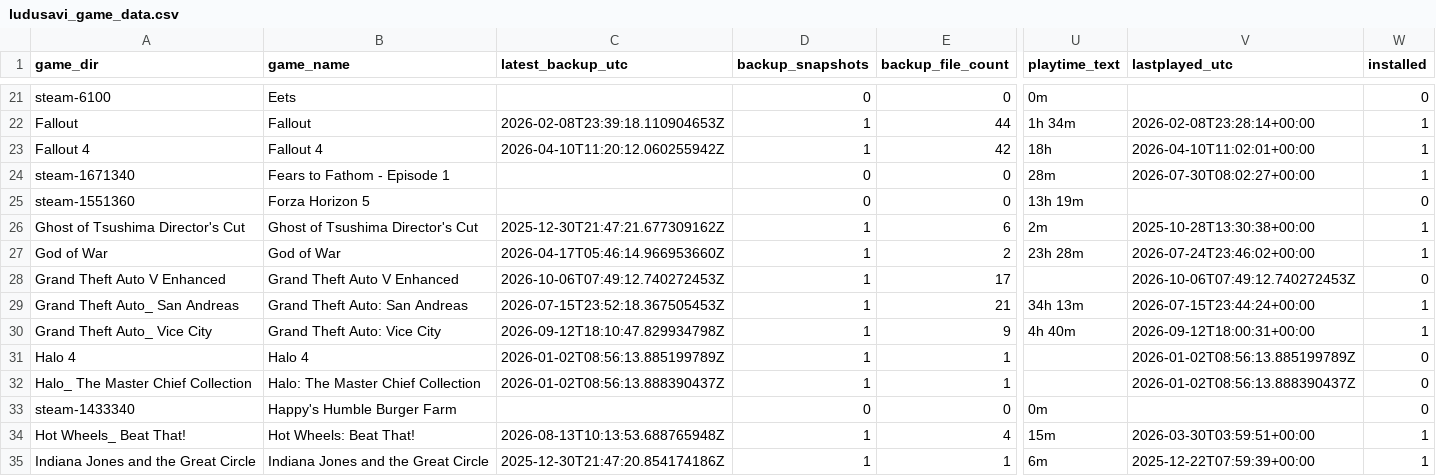
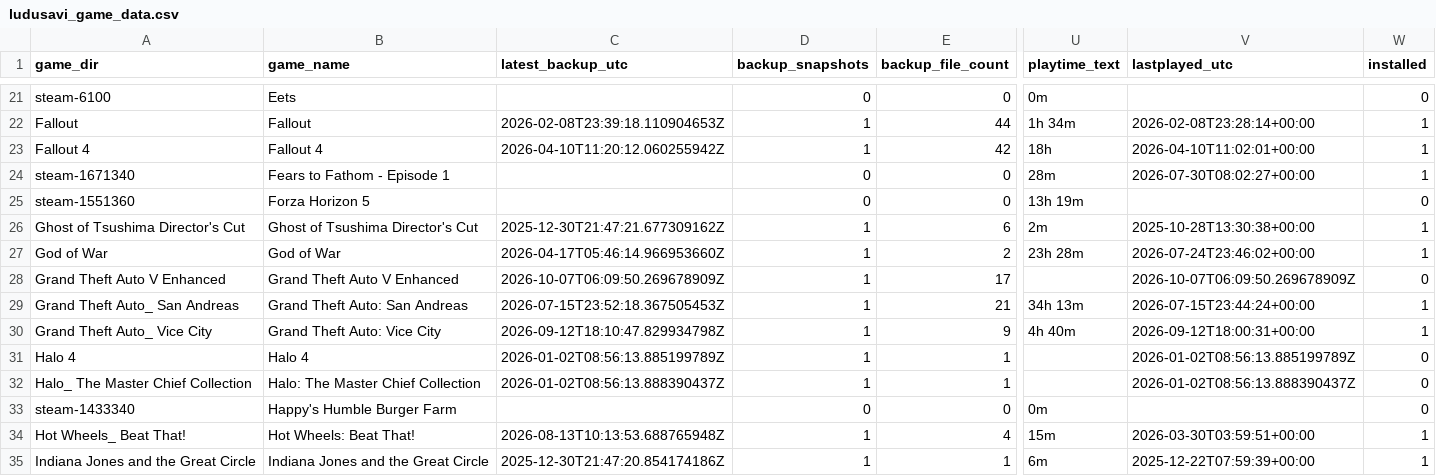
Before and after one commit to x3ero0/ludusavi-stats-public, a CSV file: ludusavi_game_data.csv, drawn as a sheet; only a part is shown, gaps mark what is left out; the diff names each change by its address in the sheet, - before the commit and + after, or states it on an @@ line.

```diff
--- a/ludusavi_game_data.csv
+++ b/ludusavi_game_data.csv
-C28 (latest_backup_utc): 2026-10-06T07:49:12.740272453Z
+C28 (latest_backup_utc): 2026-10-07T06:09:50.269678909Z
-V28 (lastplayed_utc): 2026-10-06T07:49:12.740272453Z
+V28 (lastplayed_utc): 2026-10-07T06:09:50.269678909Z
```
